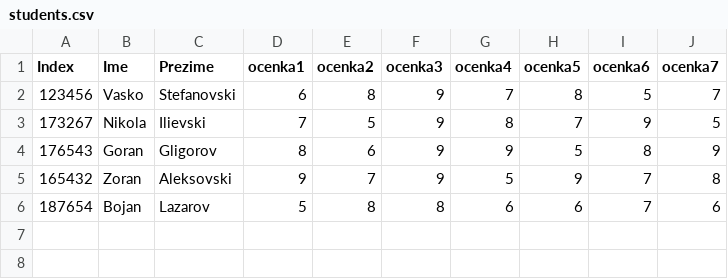
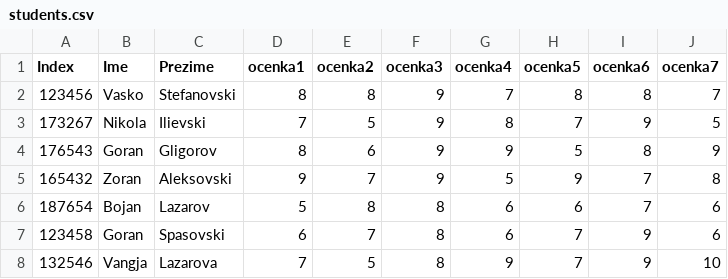
Before and after one commit to Petar365/SI_lab1_gr2_173257, a CSV file: students.csv, drawn as a sheet.

Commit message:
Update students.csv

```diff
--- a/students.csv
+++ b/students.csv
@@ -1,3 +1,3 @@
 Index;Ime;Prezime;ocenka1;ocenka2;ocenka3;ocenka4;ocenka5;ocenka6;ocenka7
-123456;Vasko;Stefanovski;6;8;9;7;8;5;7
+123456;Vasko;Stefanovski;8;8;9;7;8;8;7
 173267;Nikola;Ilievski;7;5;9;8;7;9;5
@@ -6 +6,3 @@ Index;Ime;Prezime;ocenka1;ocenka2;ocenka3;ocenka4;ocenka5;ocenka6;ocenka7
 187654;Bojan;Lazarov;5;8;8;6;6;7;6
+123458;Goran;Spasovski;6;7;8;6;7;9;6
+132546;Vangja;Lazarova;7;5;8;9;7;9;10
```
